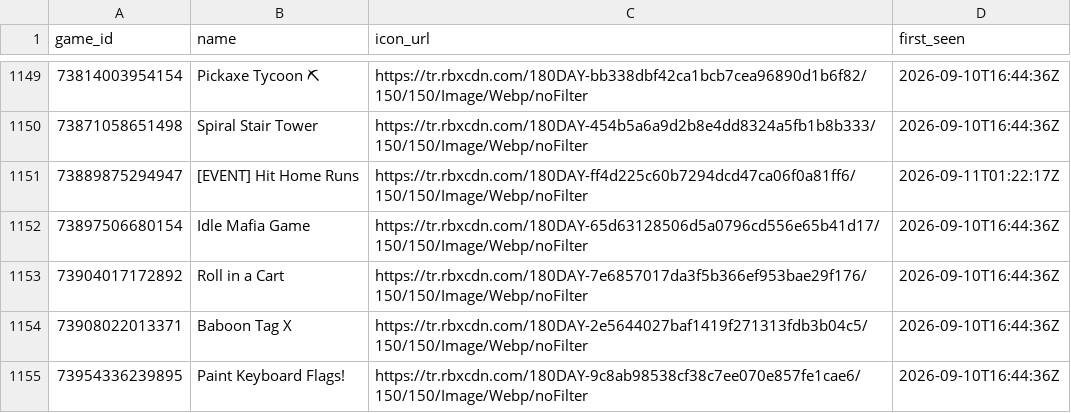
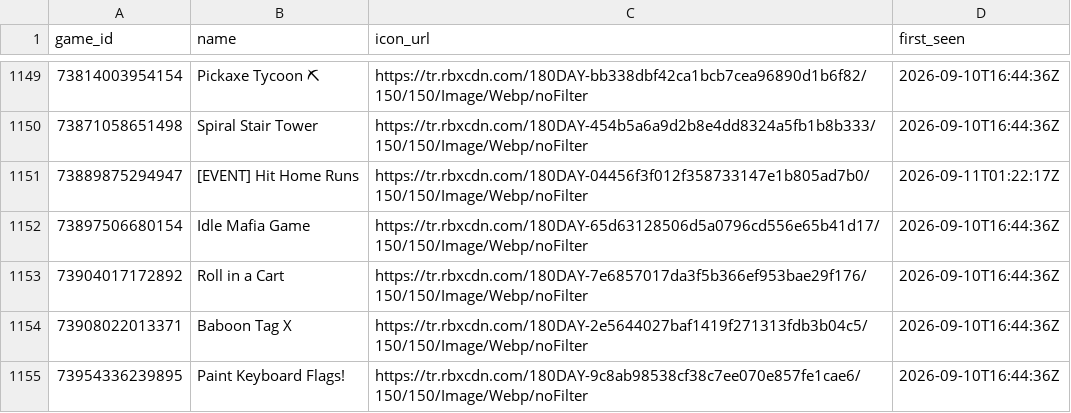
Before and after one commit to Chawewo/robloxPopularityTracker, a CSV file: data/games.csv, drawn as a sheet; only a part is shown, gaps mark what is left out; the diff covers the shown part only.

```diff
--- a/data/games.csv
+++ b/data/games.csv
@@ -1150,3 +1150,3 @@ game_id,name,icon_url,first_seen
 73871058651498,Spiral Stair Tower,https://tr.rbxcdn.com/180DAY-454b5a6a9d2b8e4dd8324a5fb1b8b333/150/150/Image/Webp/noFilter,2026-09-10T16:44:36Z
-73889875294947,[EVENT] Hit Home Runs,https://tr.rbxcdn.com/180DAY-ff4d225c60b7294dcd47ca06f0a81ff6/150/150/Image/Webp/noFilter,2026-09-11T01:22:17Z
+73889875294947,[EVENT] Hit Home Runs,https://tr.rbxcdn.com/180DAY-04456f3f012f358733147e1b805ad7b0/150/150/Image/Webp/noFilter,2026-09-11T01:22:17Z
 73897506680154,Idle Mafia Game,https://tr.rbxcdn.com/180DAY-65d63128506d5a0796cd556e65b41d17/150/150/Image/Webp/noFilter,2026-09-10T16:44:36Z
```
Also changed, not shown: 40 edited cells elsewhere in this file, data/collections.csv, 2 other files.
